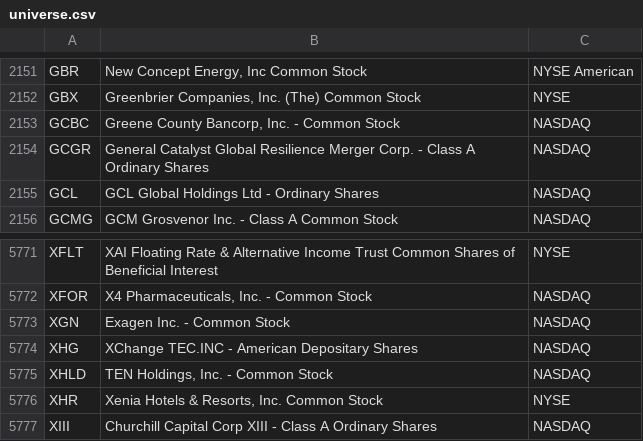
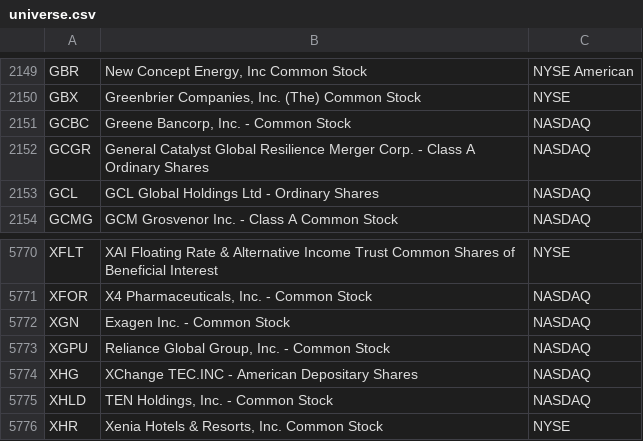
Before and after one commit to hakimrem23/screen-the-hell-out, a CSV file: data/universe.csv, drawn as a sheet; only a part is shown, gaps mark what is left out; the shorter side is filled out with more unchanged rows; the diff covers the shown part only.

```diff
--- a/data/universe.csv
+++ b/data/universe.csv
@@ -2152,3 +2150,3 @@ GBR,"New Concept Energy, Inc Common Stock",NYSE American
 GBX,"Greenbrier Companies, Inc. (The) Common Stock",NYSE
-GCBC,"Greene County Bancorp, Inc. - Common Stock",NASDAQ
+GCBC,"Greene Bancorp, Inc. - Common Stock",NASDAQ
 GCGR,General Catalyst Global Resilience Merger Corp. - Class A Ordinary Shares,NASDAQ
@@ -5773,2 +5772,3 @@ XFOR,"X4 Pharmaceuticals, Inc. - Common Stock",NASDAQ
 XGN,Exagen Inc. - Common Stock,NASDAQ
+XGPU,"Reliance Global Group, Inc. - Common Stock",NASDAQ
 XHG,XChange TEC.INC - American Depositary Shares,NASDAQ
```
Also changed, not shown: 2 added rows and 3 removed rows elsewhere in this file, 2 other files.
